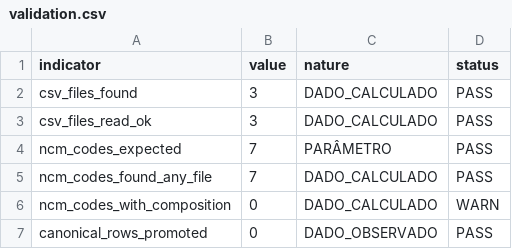
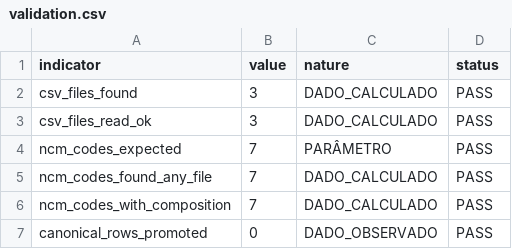
Before and after one commit to fernandossantor/sao-borja-market-intelligence, a CSV file: docs/data_sources/radar_open_data_current_2026_08/validation.csv, drawn as a sheet.

```diff
--- a/docs/data_sources/radar_open_data_current_2026_08/validation.csv
+++ b/docs/data_sources/radar_open_data_current_2026_08/validation.csv
@@ -5,3 +5,3 @@ ncm_codes_expected,7,PARÂMETRO,PASS
 ncm_codes_found_any_file,7,DADO_CALCULADO,PASS
-ncm_codes_with_composition,0,DADO_CALCULADO,WARN
+ncm_codes_with_composition,7,DADO_CALCULADO,PASS
 canonical_rows_promoted,0,DADO_OBSERVADO,PASS
```
Also changed, not shown: docs/data_sources/radar_open_data_current_2026_08/ncm_matches.csv, docs/data_sources/radar_open_data_current_2026_08/schema_inventory.csv, 2 other files.
